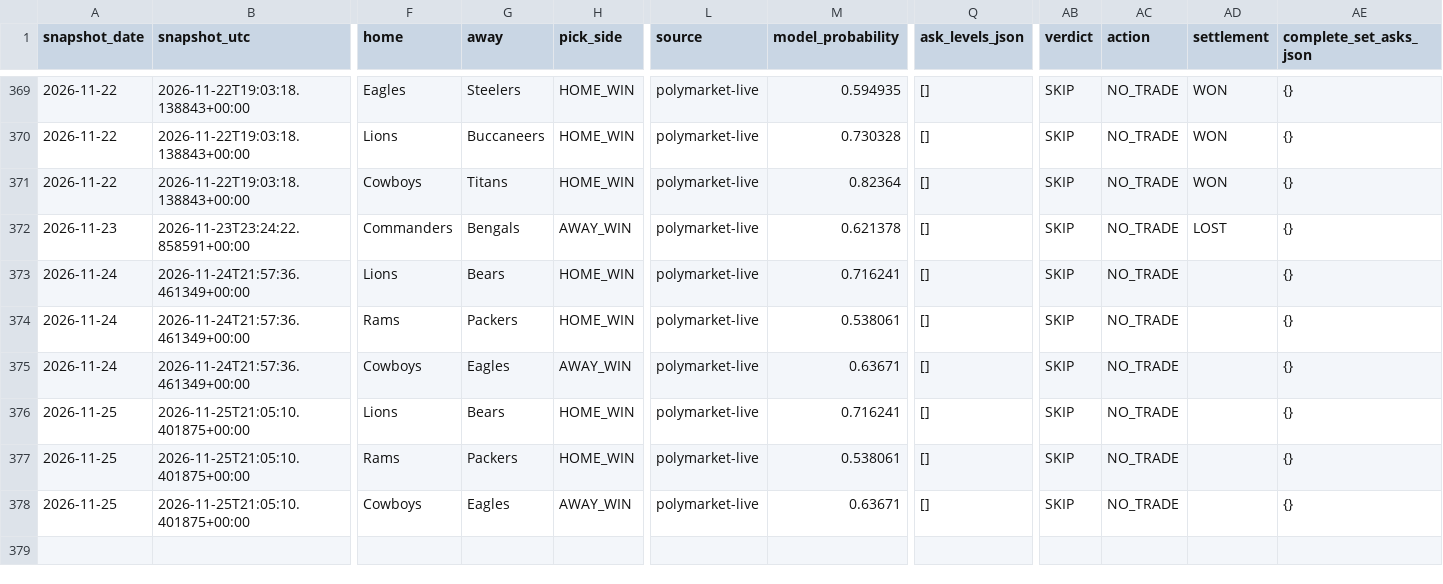
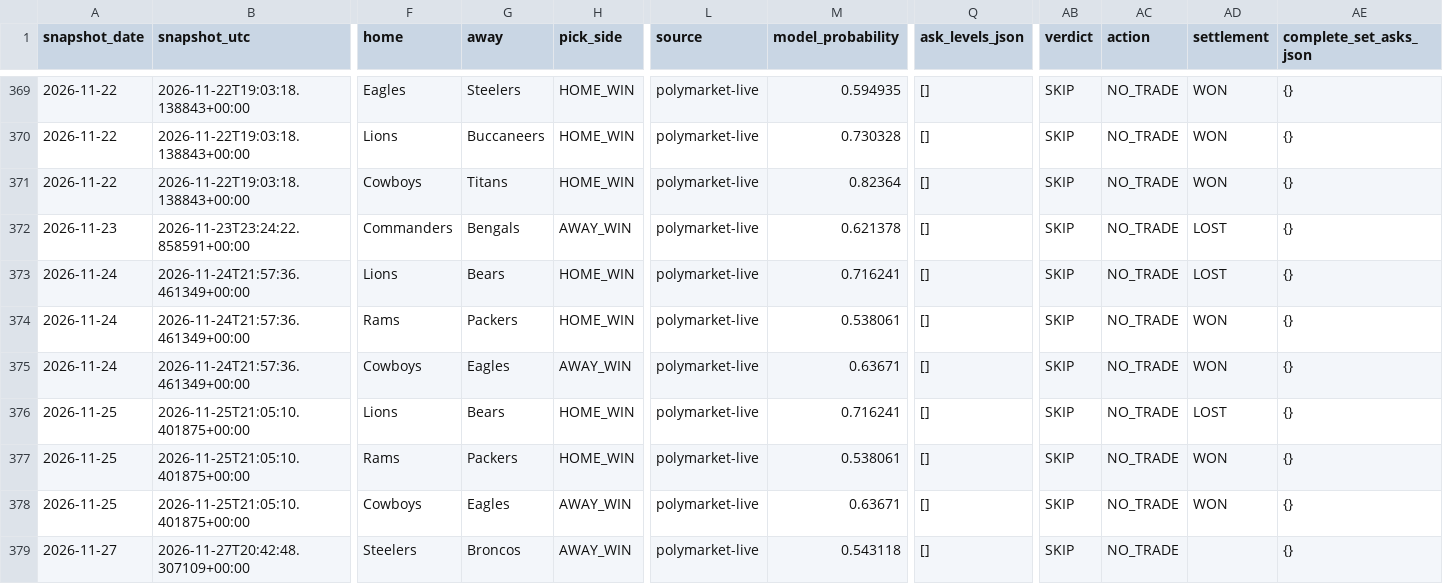
Before and after one commit to Hibra999/smart-polybets, a CSV file: data/nfl_2026/ingest/market_snapshots.csv, drawn as a sheet; only a part is shown, gaps mark what is left out; rows hold the shown columns only; the diff names each change by its address in the sheet, - before the commit and + after, or states it on an @@ line.

```diff
--- a/data/nfl_2026/ingest/market_snapshots.csv
+++ b/data/nfl_2026/ingest/market_snapshots.csv
-AD373 (settlement): (empty)
+AD373 (settlement): LOST
-AD374:AD375 (settlement): (empty)
+AD374:AD375 (settlement): WON
-AD376 (settlement): (empty)
+AD376 (settlement): LOST
-AD377:AD378 (settlement): (empty)
+AD377:AD378 (settlement): WON
+row 379: 2026-11-27 | 2026-11-27T20:42:48.307109+00:00 | Steelers | Broncos | AWAY_WIN | polymarket-live | 0.543118 | [] | SKIP | NO_TRADE |  | {}
```
Also changed, not shown: data/liga_mx_2026/ingest/market_snapshots.csv, 2 other files.
